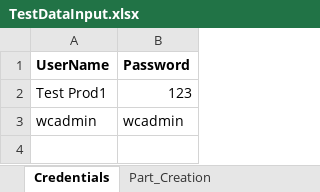
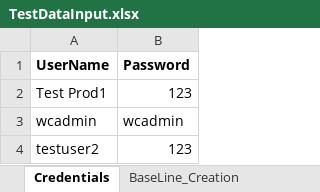
Before and after one commit to NikhilaRamisetti/WindchillBedrock, an Excel workbook: src/main/java/Windchill/TestDataInput.xlsx, sheet Credentials, drawn as a sheet; values as stored, in another font and other column widths than the file's, no borders; the diff names each change by its address in the sheet, - before the commit and + after, or states it on an @@ line.

Commit message:
adding the excel sheet

```diff
--- a/src/main/java/Windchill/TestDataInput.xlsx (sheet Credentials)
+++ b/src/main/java/Windchill/TestDataInput.xlsx (sheet Credentials)
+sheet tab: BaseLine_Creation
+row 4: testuser2 | 123
```
Also changed, not shown: other sheet tabs.
